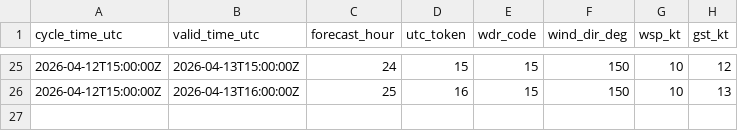
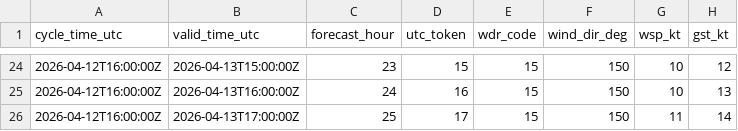
Before and after one commit to mefferso/data-.gitkeep, a CSV file: data/surge_dashboard/knew_nbm_hourly.csv, drawn as a sheet; only a part is shown, gaps mark what is left out; the diff covers the shown part only.

```diff
--- a/data/surge_dashboard/knew_nbm_hourly.csv
+++ b/data/surge_dashboard/knew_nbm_hourly.csv
@@ -25,2 +24,3 @@ cycle_time_utc,valid_time_utc,forecast_hour,utc_token,wdr_code,wind_dir_deg,wsp_
-2026-04-12T15:00:00Z,2026-04-13T15:00:00Z,24,15,15,150,10,12
-2026-04-12T15:00:00Z,2026-04-13T16:00:00Z,25,16,15,150,10,13
+2026-04-12T16:00:00Z,2026-04-13T15:00:00Z,23,15,15,150,10,12
+2026-04-12T16:00:00Z,2026-04-13T16:00:00Z,24,16,15,150,10,13
+2026-04-12T16:00:00Z,2026-04-13T17:00:00Z,25,17,15,150,11,14
```
Also changed, not shown: 1 removed row and 52 edited cells elsewhere in this file, 3 other files.
